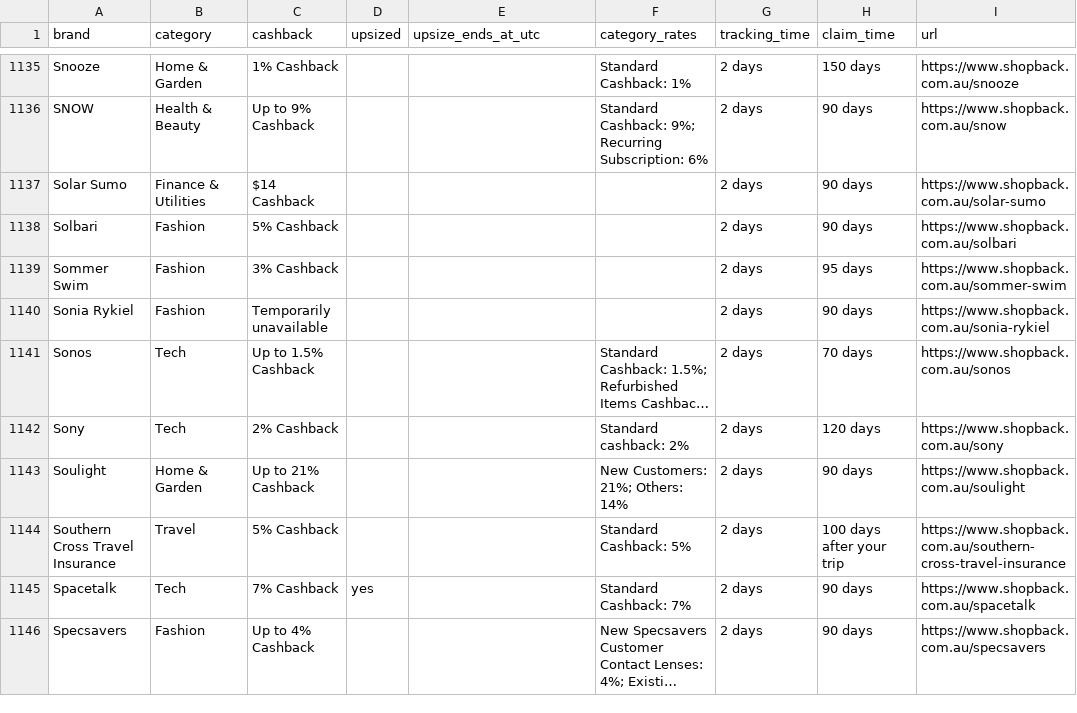
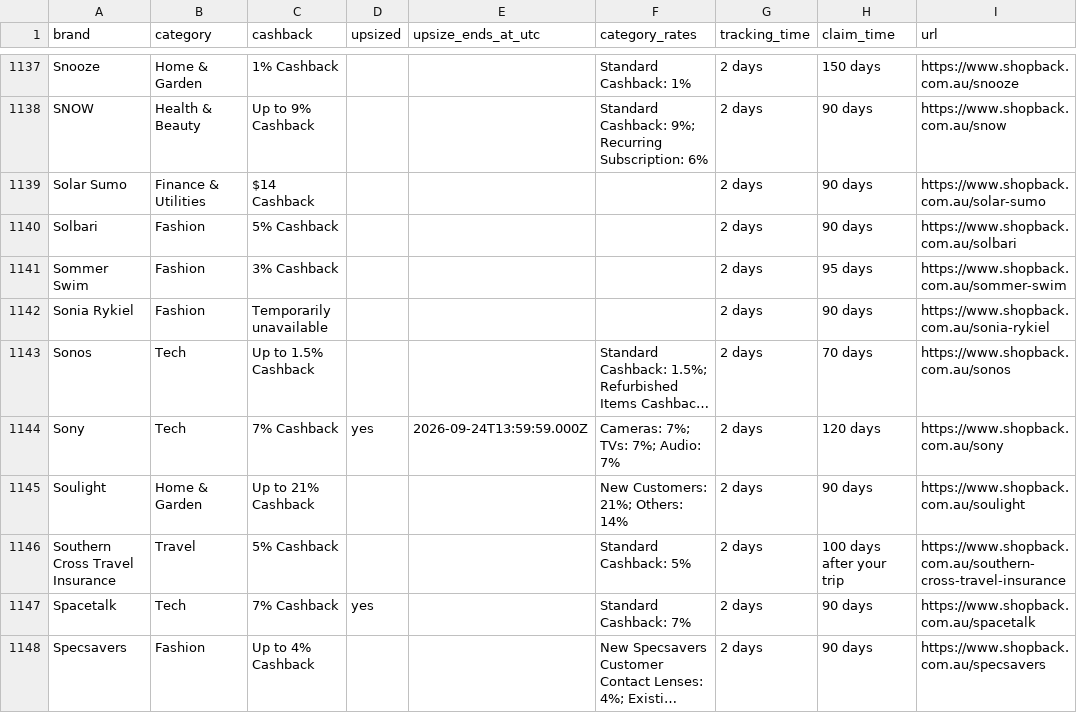
Before and after one commit to Tiger-QU/deal_hunter, a CSV file: data/shopback_deals.csv, drawn as a sheet; only a part is shown, gaps mark what is left out; long unchanged cells end in …; addresses are those after the commit; the diff covers the shown part only; the diff names each change by its address in the sheet, - before the commit and + after, or states it on an @@ line.

```diff
--- a/data/shopback_deals.csv
+++ b/data/shopback_deals.csv
-C1144 (cashback): 2% Cashback
+C1144 (cashback): 7% Cashback
-D1144 (upsized): (empty)
+D1144 (upsized): yes
-E1144 (upsize_ends_at_utc): (empty)
+E1144 (upsize_ends_at_utc): 2026-09-24T13:59:59.000Z
-F1144 (category_rates): Standard cashback: 2%
+F1144 (category_rates): Cameras: 7%; TVs: 7%; Audio: 7%
```
Also changed, not shown: 3 added rows and 158 edited cells elsewhere in this file, 3 other files.
